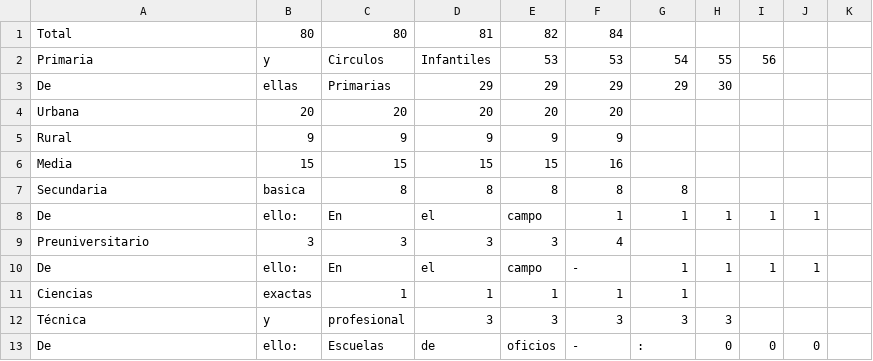
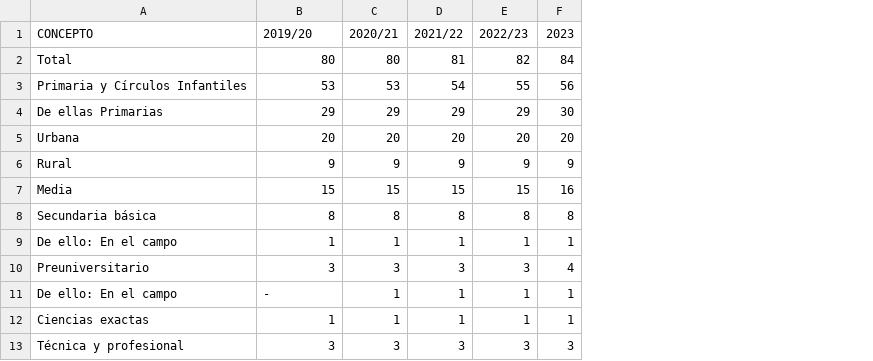
Before and after one commit to AmaliaGlezO/An-lisis-del-sistema-educativo-de-Cuba, a CSV file: Copia de data/Copia de data/Isla de la juventud/Escuelas por educacion.csv, drawn as a sheet; only a part is shown; removed rows and columns are numbered as before the commit, all else as after; the diff covers the shown part only; the diff names each change by its address in the sheet, - before the commit and + after, or states it on an @@ line.

```diff
--- a/Copia de data/Copia de data/Isla de la juventud/Escuelas por educacion.csv
+++ b/Copia de data/Copia de data/Isla de la juventud/Escuelas por educacion.csv
-column B, rows 3-9: ellas | 20 | 9 | 15 | basica | ello: | 3; rows 11-12: exactas | y
-column C, rows 3-9: Primarias | 20 | 9 | 15 | 8 | En | 3; rows 11-12: 1 | profesional
-column I, row 8: 1
-column J, row 8: 1
-column K, empty
-row 1: Total | 80 | 80 | 81 | 82 | 84
-row 2: Primaria | y | Circulos | Infantiles | 53 | 53 | 54 | 55 | 56
+row 1: CONCEPTO | 2019/20 | 2020/21 | 2021/22 | 2022/23 | 2023
+row 2: Total | 80 | 80 | 81 | 82 | 84
+row 3: Primaria y Círculos Infantiles | 53 | 53 | 54 | 55 | 56
-A4: De
+A4: De ellas Primarias
-E5: (empty)
+E5: 20
-F5: (empty)
+F5: 20
-E6: (empty)
+E6: 9
-F6: (empty)
+F6: 9
-D7: 16
+D7: 15
-E7: (empty)
+E7: 15
-F7: (empty)
+F7: 16
-A8: Secundaria
+A8: Secundaria básica
-F8: (empty)
+F8: 8
-A9: De
+A9: De ello: En el campo
-B9: el
+B9: 1
-C9: campo
+C9: 1
-D10: 4
+D10: 3
-E10: (empty)
+E10: 3
-F10: (empty)
+F10: 4
-row 10: De | ello: | En | el | campo | - | 1 | 1 | 1 | 1
+row 11: De ello: En el campo | - | 1 | 1 | 1 | 1
-A12: Ciencias
+A12: Ciencias exactas
-F12: (empty)
+F12: 1
-A13: Técnica
+A13: Técnica y profesional
-row 13: De | ello: | Escuelas | de | oficios | - | : | 0 | 0 | 0
```
Also changed, not shown: 2 added rows, 1 removed row and 11 edited cells elsewhere in this file, Copia de data/Copia de data/Isla de la juventud/Graduados por ramas de la ciencia.csv, Copia de data/Copia de data/Isla de la juventud/Indicadores generales de la educacion.csv, 8 other files.
